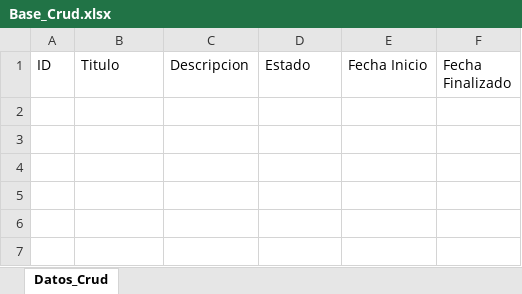
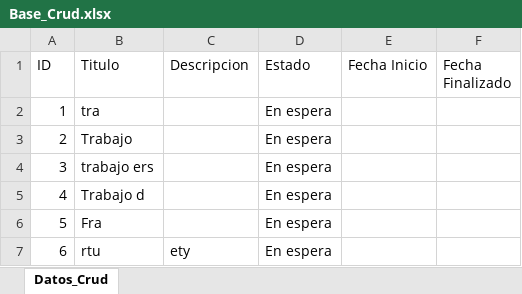
Before and after one commit to Dario-oss/Crud_Python_Exccel_Clase_1, an Excel workbook: Base_Crud.xlsx, sheet Datos_Crud, drawn as a sheet; values as stored, in another font and other column widths than the file's, no borders; the diff names each change by its address in the sheet, - before the commit and + after, or states it on an @@ line.

```diff
--- a/Base_Crud.xlsx (sheet Datos_Crud)
+++ b/Base_Crud.xlsx (sheet Datos_Crud)
+row 2: 1 | tra |  | En espera
+row 3: 2 | Trabajo |  | En espera
+row 4: 3 | trabajo ers |  | En espera
+row 5: 4 | Trabajo d |  | En espera
+row 6: 5 | Fra |  | En espera
+row 7: 6 | rtu | ety | En espera
```
Also changed, not shown: 1 other file.
